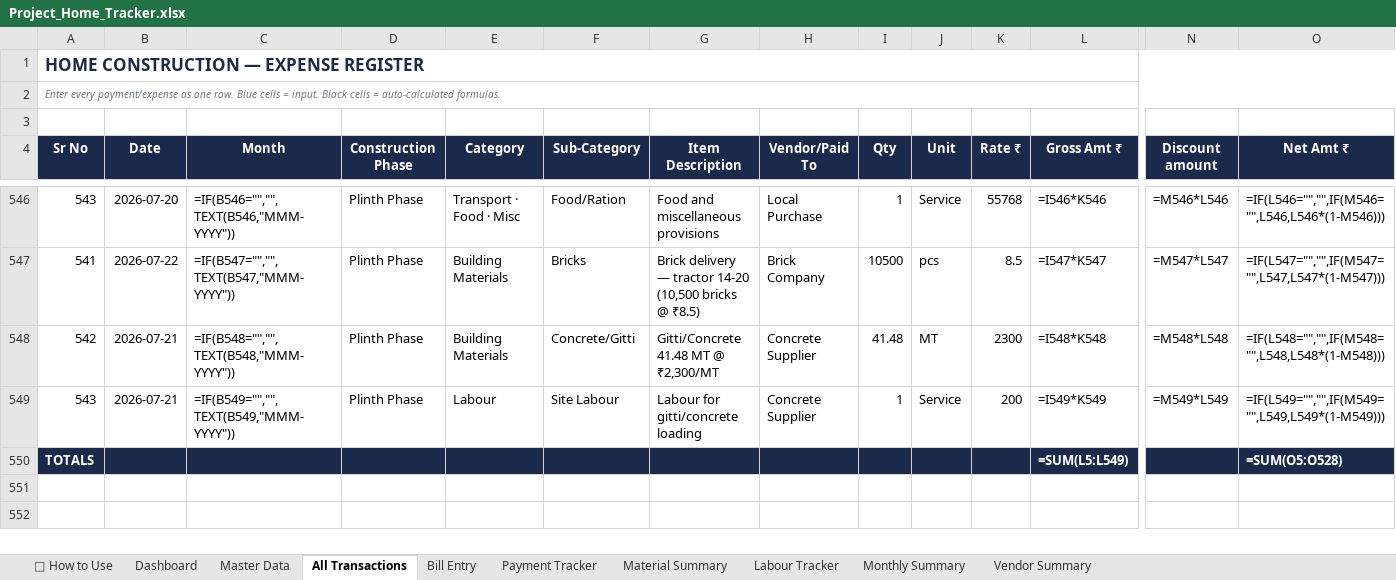
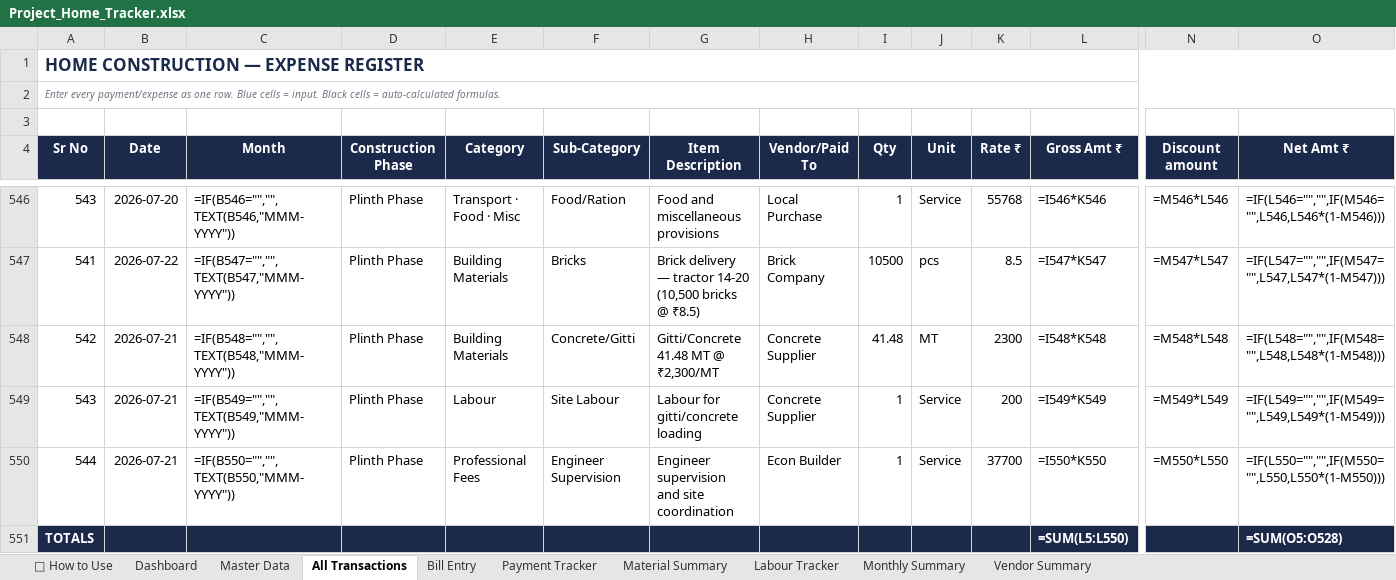
Before and after one commit to avikarn26/bihar-home-dashboard, an Excel workbook: data/Project_Home_Tracker.xlsx, sheet All Transactions, drawn as a sheet; only a part is shown, gaps mark what is left out; values as stored, in another font and other column widths than the file's, no borders; formulas without a stored value are shown as written; addresses are those after the commit; rows hold the shown columns only; the diff names each change by its address in the sheet, - before the commit and + after, or states it on an @@ line.

Commit message:
Add: ₹37,700 Econ Builder supervision fee (21-Jul) + Papa payment

```diff
--- a/data/Project_Home_Tracker.xlsx (sheet All Transactions)
+++ b/data/Project_Home_Tracker.xlsx (sheet All Transactions)
+row 550: 544 | 2026-07-21 | =IF(B550="","",TEXT(B550,"MMM-YYYY")) | Plinth Phase | Professional Fees | Engineer Supervision | Engineer supervision and site coordination | Econ Builder | 1 | Service | 37700 | =I550*K550 | =M550*L550 | =IF(L550="","",IF(M550="",L550,L550*(1-M550)))
-L551 (Gross Amt ₹): =SUM(L5:L549)
+L551 (Gross Amt ₹): =SUM(L5:L550)
```
Also changed, not shown: sheet Payment Tracker, 2 other files.
